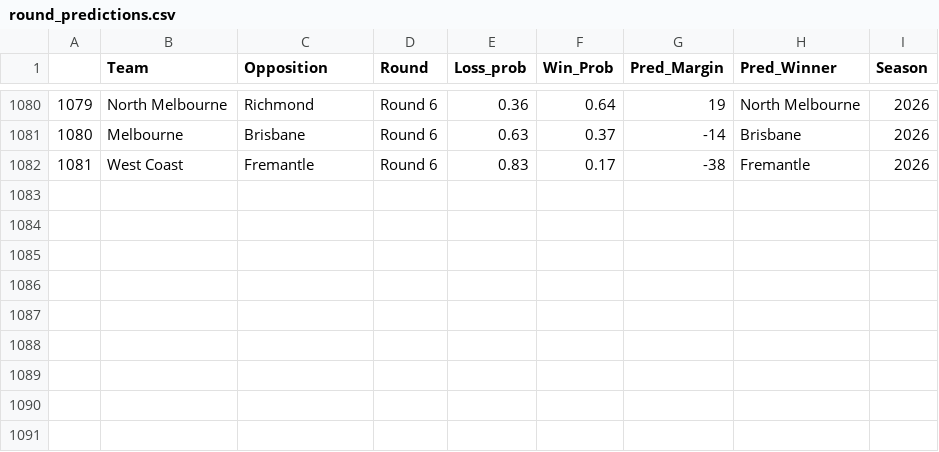
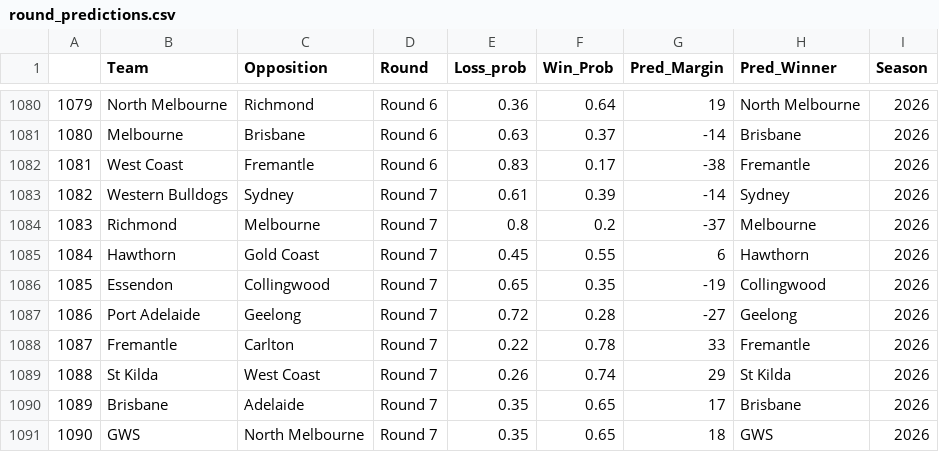
Before and after one commit to mitch-mooney/AFL_Predictions, a CSV file: csv_files/round_predictions.csv, drawn as a sheet; only a part is shown, gaps mark what is left out.

```diff
--- a/csv_files/round_predictions.csv
+++ b/csv_files/round_predictions.csv
@@ -1082 +1082,10 @@
 "1081","West Coast","Fremantle","Round 6",0.83,0.17,-38,"Fremantle",2026
+"1082","Western Bulldogs","Sydney","Round 7",0.61,0.39,-14,"Sydney",2026
+"1083","Richmond","Melbourne","Round 7",0.8,0.2,-37,"Melbourne",2026
+"1084","Hawthorn","Gold Coast","Round 7",0.45,0.55,6,"Hawthorn",2026
+"1085","Essendon","Collingwood","Round 7",0.65,0.35,-19,"Collingwood",2026
+"1086","Port Adelaide","Geelong","Round 7",0.72,0.28,-27,"Geelong",2026
+"1087","Fremantle","Carlton","Round 7",0.22,0.78,33,"Fremantle",2026
+"1088","St Kilda","West Coast","Round 7",0.26,0.74,29,"St Kilda",2026
+"1089","Brisbane","Adelaide","Round 7",0.35,0.65,17,"Brisbane",2026
+"1090","GWS","North Melbourne","Round 7",0.35,0.65,18,"GWS",2026
```
Also changed, not shown: csv_files/Team_Ratings.csv, 1 other file.
